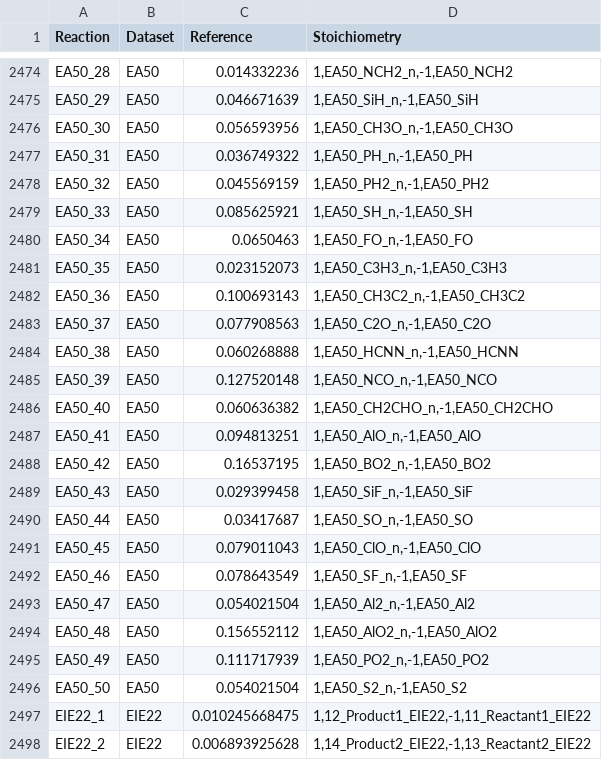
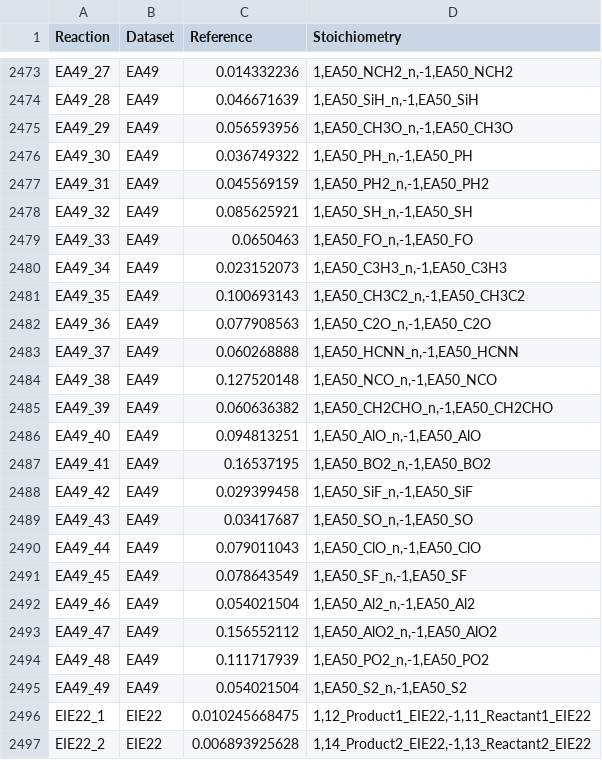
Before and after one commit to JiashuLiang/GSCDB138, a CSV file: Info/DatasetEval.csv, drawn as a sheet; only a part is shown, gaps mark what is left out; addresses are those after the commit; the diff covers the shown part only; the diff names each change by its address in the sheet, - before the commit and + after, or states it on an @@ line.

```diff
--- a/Info/DatasetEval.csv
+++ b/Info/DatasetEval.csv
-A2473 (Reaction): EA50_28
+A2473 (Reaction): EA49_27
-B2473:B2495 (Dataset): EA50
+B2473:B2495 (Dataset): EA49
-A2474 (Reaction): EA50_29
+A2474 (Reaction): EA49_28
-A2475 (Reaction): EA50_30
+A2475 (Reaction): EA49_29
-A2476 (Reaction): EA50_31
+A2476 (Reaction): EA49_30
-A2477 (Reaction): EA50_32
+A2477 (Reaction): EA49_31
-A2478 (Reaction): EA50_33
+A2478 (Reaction): EA49_32
-A2479 (Reaction): EA50_34
+A2479 (Reaction): EA49_33
-A2480 (Reaction): EA50_35
+A2480 (Reaction): EA49_34
-A2481 (Reaction): EA50_36
+A2481 (Reaction): EA49_35
-A2482 (Reaction): EA50_37
+A2482 (Reaction): EA49_36
-A2483 (Reaction): EA50_38
+A2483 (Reaction): EA49_37
-A2484 (Reaction): EA50_39
+A2484 (Reaction): EA49_38
-A2485 (Reaction): EA50_40
+A2485 (Reaction): EA49_39
-A2486 (Reaction): EA50_41
+A2486 (Reaction): EA49_40
-A2487 (Reaction): EA50_42
+A2487 (Reaction): EA49_41
-A2488 (Reaction): EA50_43
+A2488 (Reaction): EA49_42
-A2489 (Reaction): EA50_44
+A2489 (Reaction): EA49_43
-A2490 (Reaction): EA50_45
+A2490 (Reaction): EA49_44
-A2491 (Reaction): EA50_46
+A2491 (Reaction): EA49_45
-A2492 (Reaction): EA50_47
+A2492 (Reaction): EA49_46
-A2493 (Reaction): EA50_48
+A2493 (Reaction): EA49_47
-A2494 (Reaction): EA50_49
+A2494 (Reaction): EA49_48
-A2495 (Reaction): EA50_50
+A2495 (Reaction): EA49_49
```
Also changed, not shown: 1 removed row and 52 edited cells elsewhere in this file, 1 other file.
